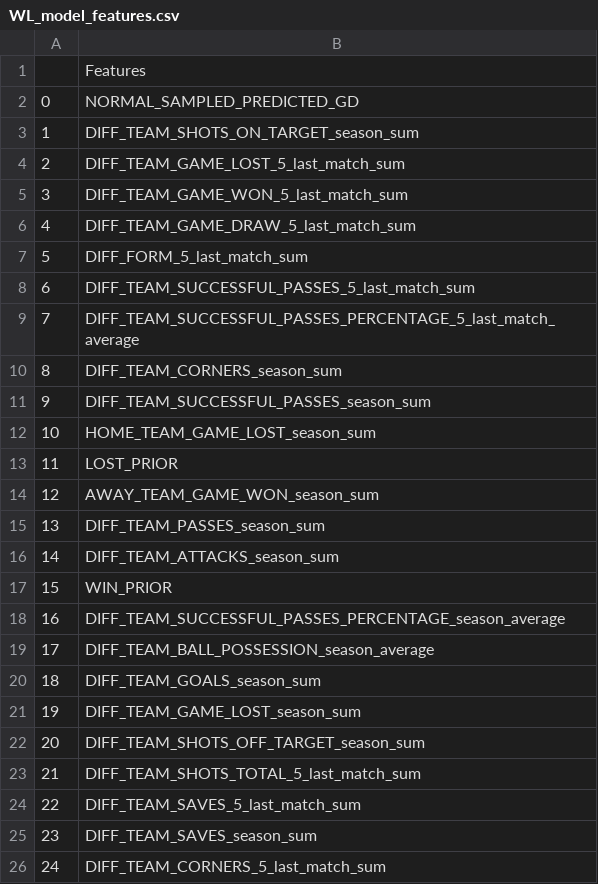
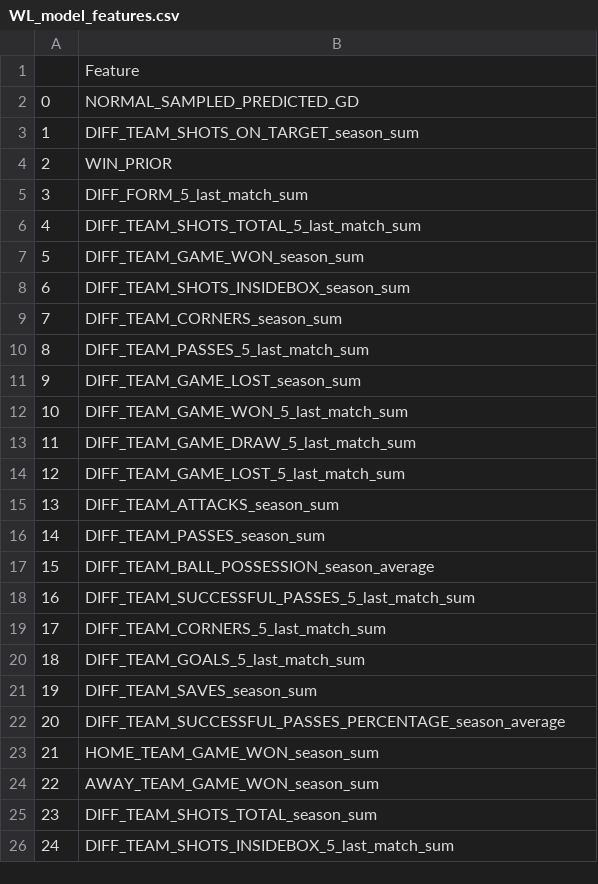
Before and after one commit to DomincDootson/Football_Game_Prediction, a CSV file: WL_Model/WL_model_features.csv, drawn as a sheet.

```diff
--- a/WL_Model/WL_model_features.csv
+++ b/WL_Model/WL_model_features.csv
@@ -1,26 +1,26 @@
-,Features
+,Feature
 0,NORMAL_SAMPLED_PREDICTED_GD
 1,DIFF_TEAM_SHOTS_ON_TARGET_season_sum
-2,DIFF_TEAM_GAME_LOST_5_last_match_sum
-3,DIFF_TEAM_GAME_WON_5_last_match_sum
-4,DIFF_TEAM_GAME_DRAW_5_last_match_sum
-5,DIFF_FORM_5_last_match_sum
-6,DIFF_TEAM_SUCCESSFUL_PASSES_5_last_match_sum
-7,DIFF_TEAM_SUCCESSFUL_PASSES_PERCENTAGE_5_last_match_average
-8,DIFF_TEAM_CORNERS_season_sum
-9,DIFF_TEAM_SUCCESSFUL_PASSES_season_sum
-10,HOME_TEAM_GAME_LOST_season_sum
-11,LOST_PRIOR
-12,AWAY_TEAM_GAME_WON_season_sum
-13,DIFF_TEAM_PASSES_season_sum
-14,DIFF_TEAM_ATTACKS_season_sum
-15,WIN_PRIOR
-16,DIFF_TEAM_SUCCESSFUL_PASSES_PERCENTAGE_season_average
-17,DIFF_TEAM_BALL_POSSESSION_season_average
-18,DIFF_TEAM_GOALS_season_sum
-19,DIFF_TEAM_GAME_LOST_season_sum
-20,DIFF_TEAM_SHOTS_OFF_TARGET_season_sum
-21,DIFF_TEAM_SHOTS_TOTAL_5_last_match_sum
-22,DIFF_TEAM_SAVES_5_last_match_sum
-23,DIFF_TEAM_SAVES_season_sum
-24,DIFF_TEAM_CORNERS_5_last_match_sum
+2,WIN_PRIOR
+3,DIFF_FORM_5_last_match_sum
+4,DIFF_TEAM_SHOTS_TOTAL_5_last_match_sum
+5,DIFF_TEAM_GAME_WON_season_sum
+6,DIFF_TEAM_SHOTS_INSIDEBOX_season_sum
+7,DIFF_TEAM_CORNERS_season_sum
+8,DIFF_TEAM_PASSES_5_last_match_sum
+9,DIFF_TEAM_GAME_LOST_season_sum
+10,DIFF_TEAM_GAME_WON_5_last_match_sum
+11,DIFF_TEAM_GAME_DRAW_5_last_match_sum
+12,DIFF_TEAM_GAME_LOST_5_last_match_sum
+13,DIFF_TEAM_ATTACKS_season_sum
+14,DIFF_TEAM_PASSES_season_sum
+15,DIFF_TEAM_BALL_POSSESSION_season_average
+16,DIFF_TEAM_SUCCESSFUL_PASSES_5_last_match_sum
+17,DIFF_TEAM_CORNERS_5_last_match_sum
+18,DIFF_TEAM_GOALS_5_last_match_sum
+19,DIFF_TEAM_SAVES_season_sum
+20,DIFF_TEAM_SUCCESSFUL_PASSES_PERCENTAGE_season_average
+21,HOME_TEAM_GAME_WON_season_sum
+22,AWAY_TEAM_GAME_WON_season_sum
+23,DIFF_TEAM_SHOTS_TOTAL_season_sum
+24,DIFF_TEAM_SHOTS_INSIDEBOX_5_last_match_sum
```
Also changed, not shown: Goal_Diff_Prediction/Features.csv, 12 other files.
